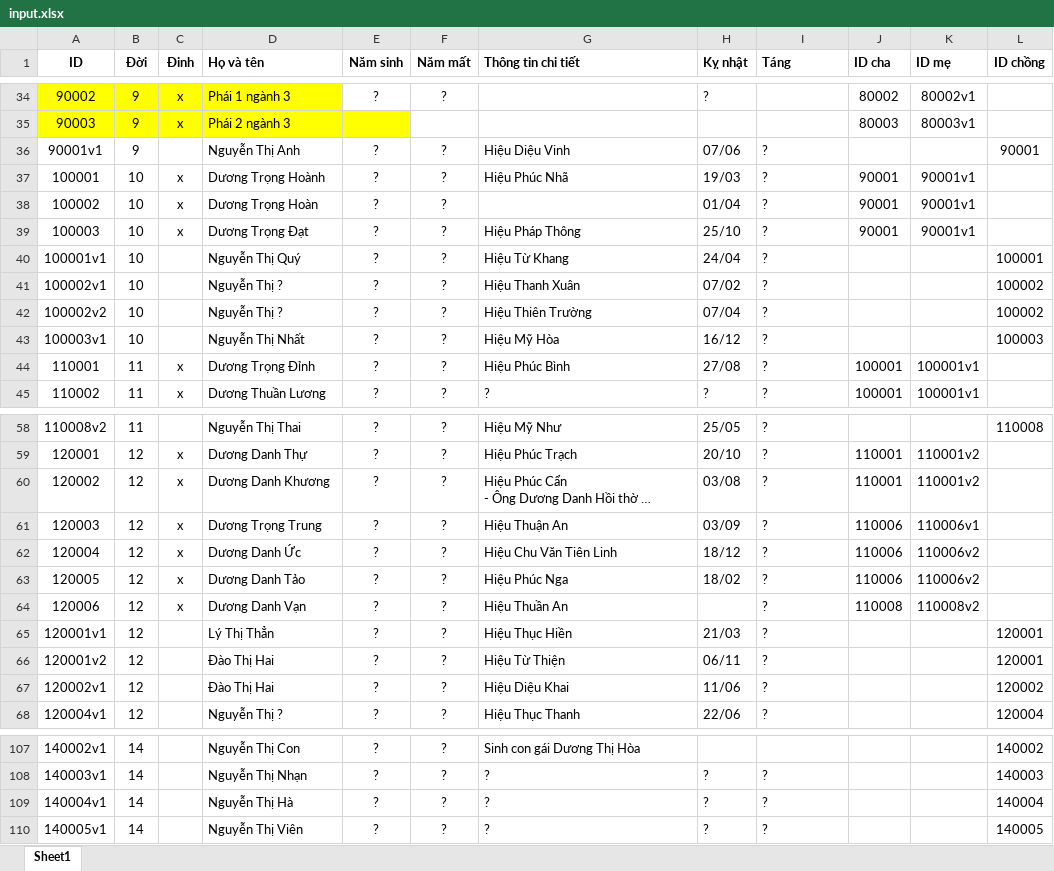
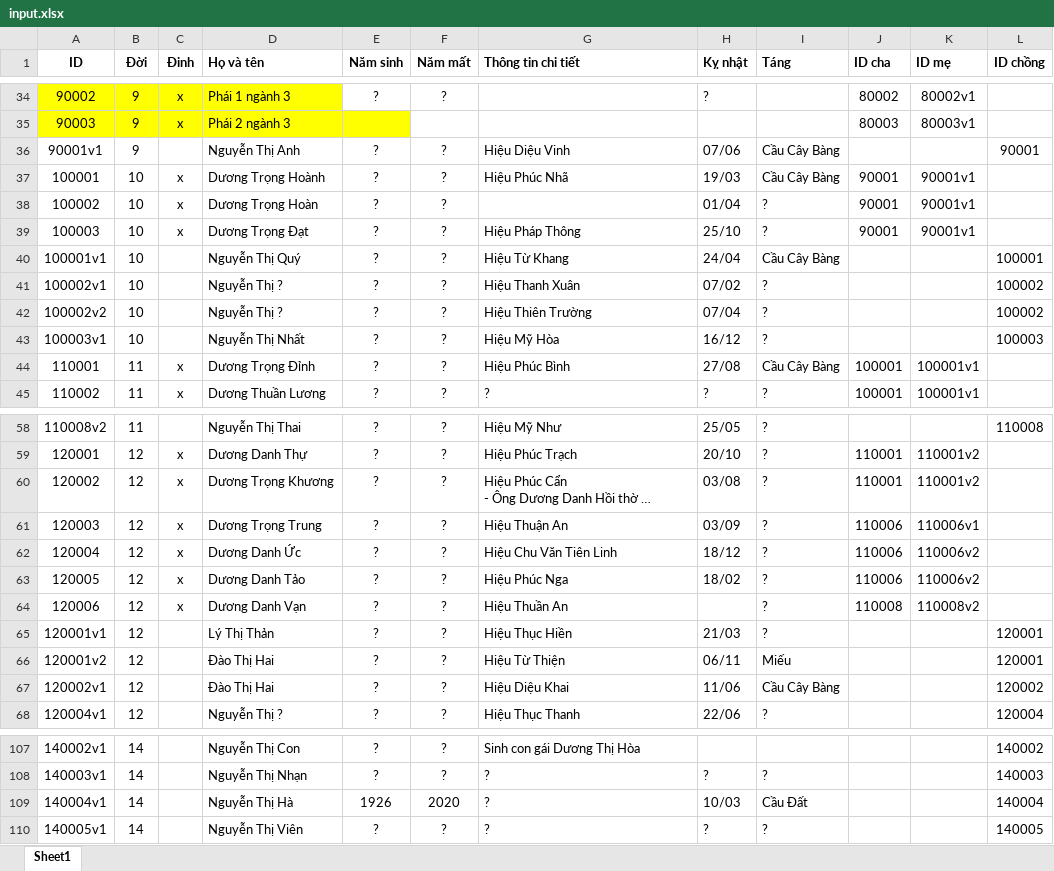
Before and after one commit to duongtoi88/Pha_he, an Excel workbook: input.xlsx, sheet Sheet1, drawn as a sheet; only a part is shown, gaps mark what is left out; long unchanged cells end in …; values as stored, in another font and other column widths than the file's, no borders; the diff covers the shown part only; the diff names each change by its address in the sheet, - before the commit and + after, or states it on an @@ line.

Commit message:
Add files via upload

```diff
--- a/input.xlsx (sheet Sheet1)
+++ b/input.xlsx (sheet Sheet1)
-I36:I37 (Táng): ?
+I36:I37 (Táng): Cầu Cây Bàng
-I40 (Táng): ?
+I40 (Táng): Cầu Cây Bàng
-I44 (Táng): ?
+I44 (Táng): Cầu Cây Bàng
-D60 (Họ và tên): Dương Danh Khương
+D60 (Họ và tên): Dương Trọng Khương
-D65 (Họ và tên): Lý Thị Thẳn
+D65 (Họ và tên): Lý Thị Thản
-I66 (Táng): ?
+I66 (Táng): Miếu
-I67 (Táng): ?
+I67 (Táng): Cầu Cây Bàng
-E109 (Năm sinh): ?
+E109 (Năm sinh): 1926
-F109 (Năm mất): ?
+F109 (Năm mất): 2020
-H109 (Kỵ nhật): ?
+H109 (Kỵ nhật): 10/03
-I109 (Táng): ?
+I109 (Táng): Cầu Đất
```
Also changed, not shown: 17 edited cells elsewhere in this sheet.
